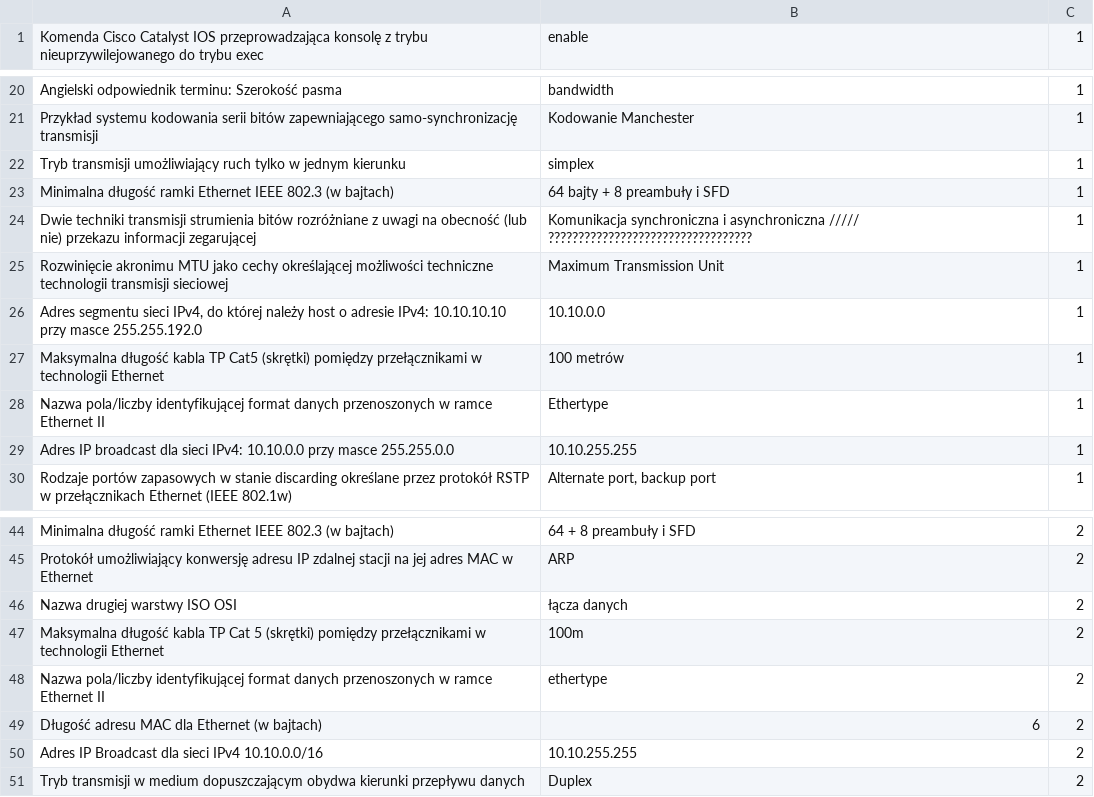
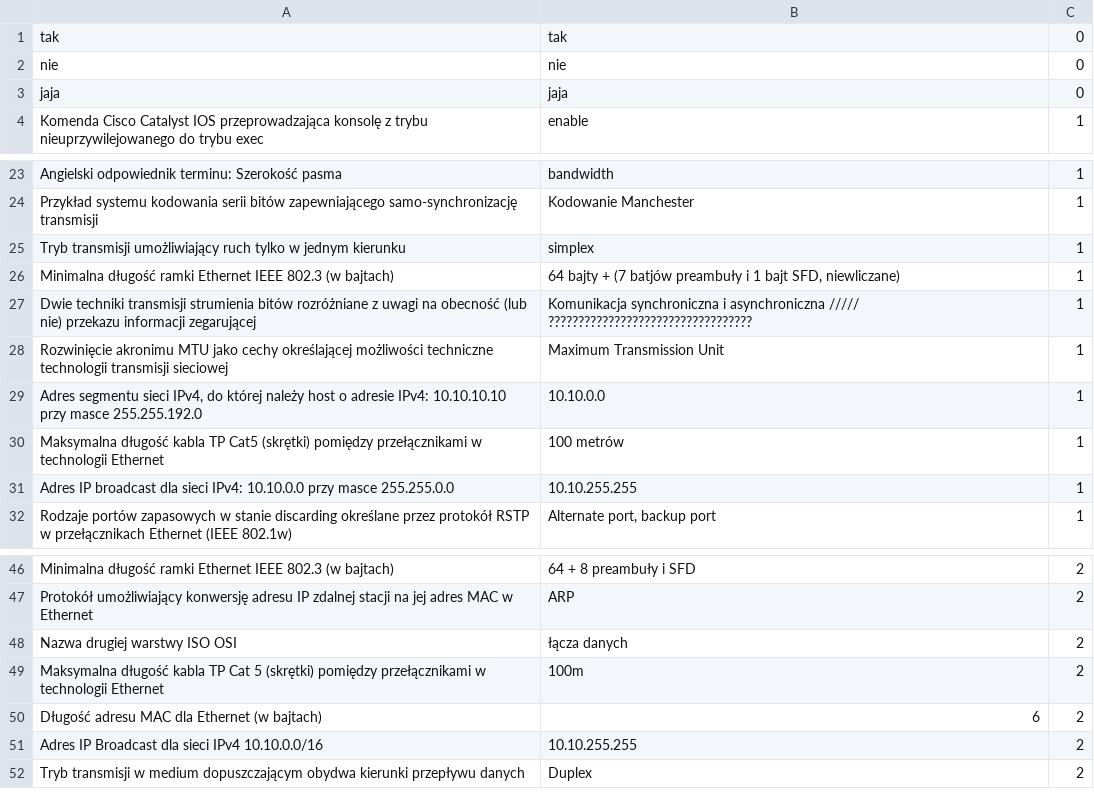
Before and after one commit to CaIiguIa/Wejsciowkowo, a CSV file: Sieci.csv, drawn as a sheet; only a part is shown, gaps mark what is left out; removed rows and columns are numbered as before the commit, all else as after; the diff names each change by its address in the sheet, - before the commit and + after, or states it on an @@ line.

```diff
--- a/Sieci.csv
+++ b/Sieci.csv
+row 1: tak | tak | 0
+row 2: nie | nie | 0
+row 3: jaja | jaja | 0
-B26: 64 bajty + 8 preambuły i SFD
+B26: 64 bajty + (7 batjów preambuły i 1 bajt SFD, niewliczane)
-row 28: Nazwa pola/liczby identyfikującej format danych przenoszonych w ramce Ethernet II | Ethertype | 1
-row 48: Nazwa pola/liczby identyfikującej format danych przenoszonych w ramce Ethernet II | ethertype | 2
```
Also changed, not shown: 1 other file.
